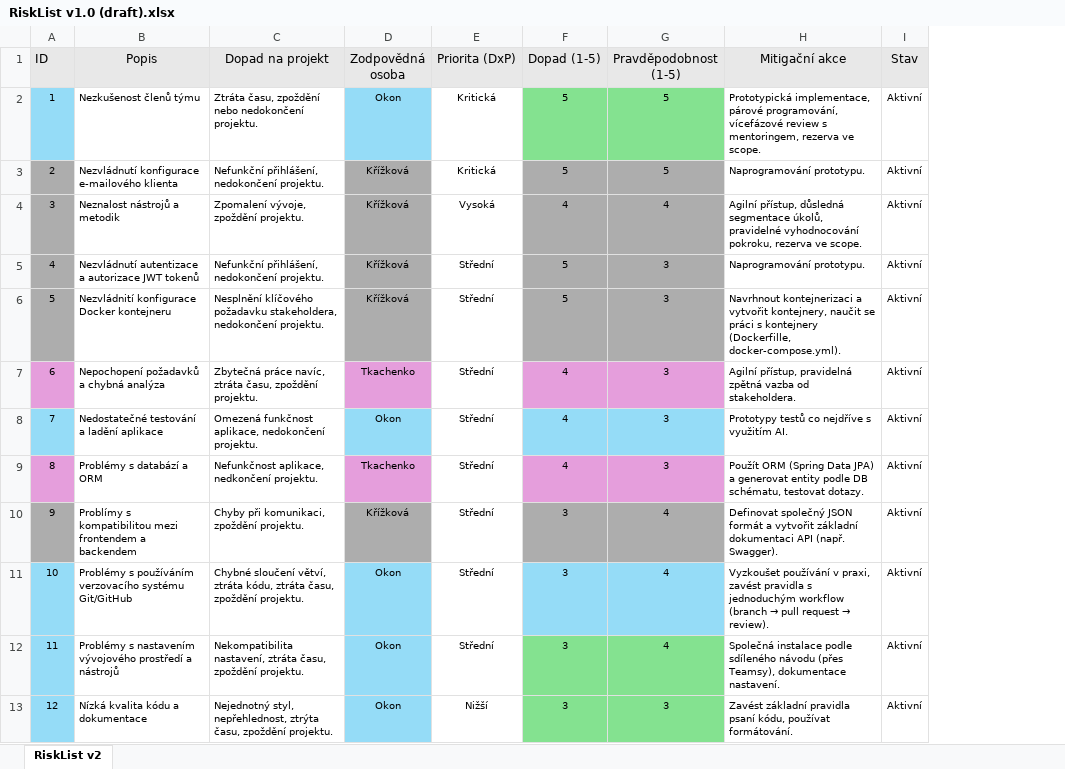
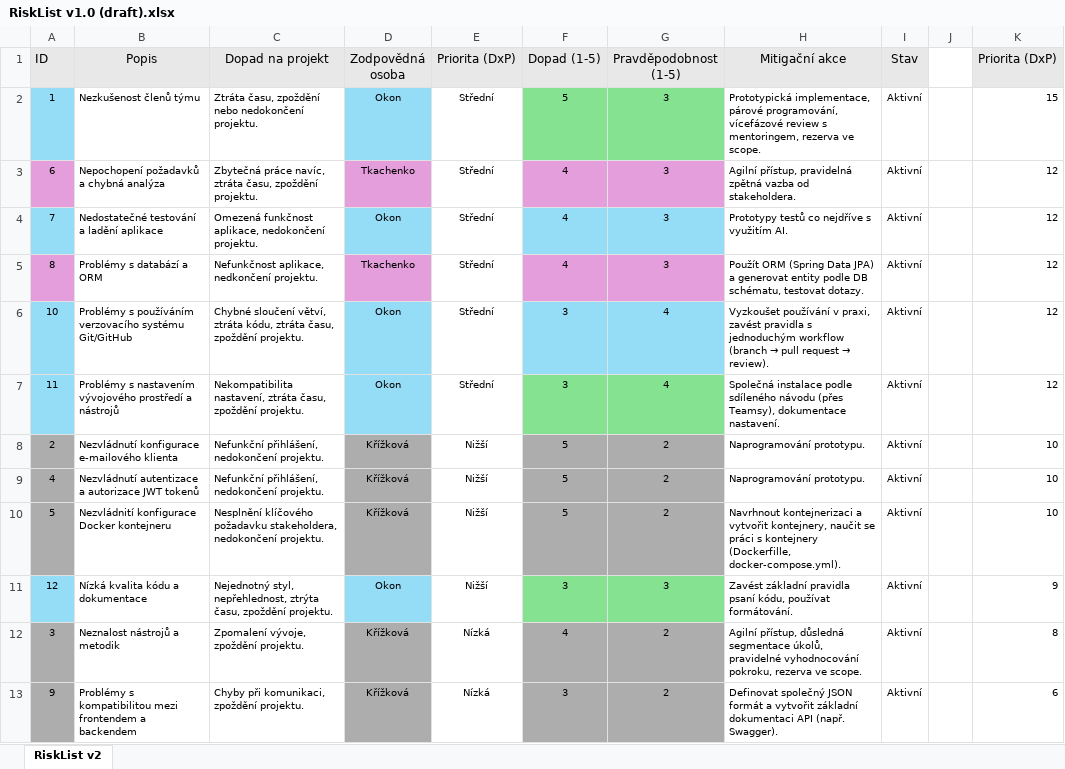
Before and after one commit to Krizkova/PraxeO, an Excel workbook: Dokumenty/01 - Inception/RiskList v1.0 (draft).xlsx, sheet RiskList v2, drawn as a sheet; values as stored, in another font and other column widths than the file's, no borders; conditional formats not drawn; removed rows and columns are numbered as before the commit, all else as after; the diff names each change by its address in the sheet, - before the commit and + after, or states it on an @@ line.

Commit message:
AB#135 Vytvoření RiskListu

```diff
--- a/Dokumenty/01 - Inception/RiskList v1.0 (draft).xlsx (sheet RiskList v2)
+++ b/Dokumenty/01 - Inception/RiskList v1.0 (draft).xlsx (sheet RiskList v2)
@@ column J unhidden, empty @@
+column K (Priorita (DxP)), rows 2-7: 15 | 12 | 12 | 12 | 12 | 12; row 11: 9
-E2 (Priorita (DxP)): Kritická
+E2 (Priorita (DxP)): Střední
-G2 (Pravděpodobnost (1-5)): 5
+G2 (Pravděpodobnost (1-5)): 3
-row 3: 2 | Nezvládnutí konfigurace e-mailového klienta | Nefunkční přihlášení, nedokončení projektu. | Křížková | Kritická | 5 | 5 | Naprogramování prototypu. | Aktivní
-row 4: 3 | Neznalost nástrojů a metodik | Zpomalení vývoje, zpoždění projektu. | Křížková | Vysoká | 4 | 4 | Agilní přístup, důsledná segmentace úkolů, pravidelné vyhodnocování pokroku, rezerva ve scope. | Aktivní
-row 5: 4 | Nezvládnutí autentizace a autorizace JWT tokenů | Nefunkční přihlášení, nedokončení projektu. | Křížková | Střední | 5 | 3 | Naprogramování prototypu. | Aktivní
-row 6: 5 | Nezvládnití konfigurace Docker kontejneru | Nesplnění klíčového požadavku stakeholdera, nedokončení projektu. | Křížková | Střední | 5 | 3 | Navrhnout kontejnerizaci a vytvořit kontejnery, naučit se práci s kontejnery (Dockerfille, docker-compose.yml). | Aktivní
-row 10: 9 | Problímy s kompatibilitou mezi frontendem a backendem | Chyby při komunikaci, zpoždění projektu. | Křížková | Střední | 3 | 4 | Definovat společný JSON formát a vytvořit základní dokumentaci API (např. Swagger). | Aktivní
+row 8: 2 | Nezvládnutí konfigurace e-mailového klienta | Nefunkční přihlášení, nedokončení projektu. | Křížková | Nižší | 5 | 2 | Naprogramování prototypu. | Aktivní |  | 10
+row 9: 4 | Nezvládnutí autentizace a autorizace JWT tokenů | Nefunkční přihlášení, nedokončení projektu. | Křížková | Nižší | 5 | 2 | Naprogramování prototypu. | Aktivní |  | 10
+row 10: 5 | Nezvládnití konfigurace Docker kontejneru | Nesplnění klíčového požadavku stakeholdera, nedokončení projektu. | Křížková | Nižší | 5 | 2 | Navrhnout kontejnerizaci a vytvořit kontejnery, naučit se práci s kontejnery (Dockerfille, docker-compose.yml). | Aktivní |  | 10
+row 12: 3 | Neznalost nástrojů a metodik | Zpomalení vývoje, zpoždění projektu. | Křížková | Nízká | 4 | 2 | Agilní přístup, důsledná segmentace úkolů, pravidelné vyhodnocování pokroku, rezerva ve scope. | Aktivní |  | 8
+row 13: 9 | Problémy s kompatibilitou mezi frontendem a backendem | Chyby při komunikaci, zpoždění projektu. | Křížková | Nízká | 3 | 2 | Definovat společný JSON formát a vytvořit základní dokumentaci API (např. Swagger). | Aktivní |  | 6
```
Also changed, not shown: formulas that keep their value, hidden cells.
